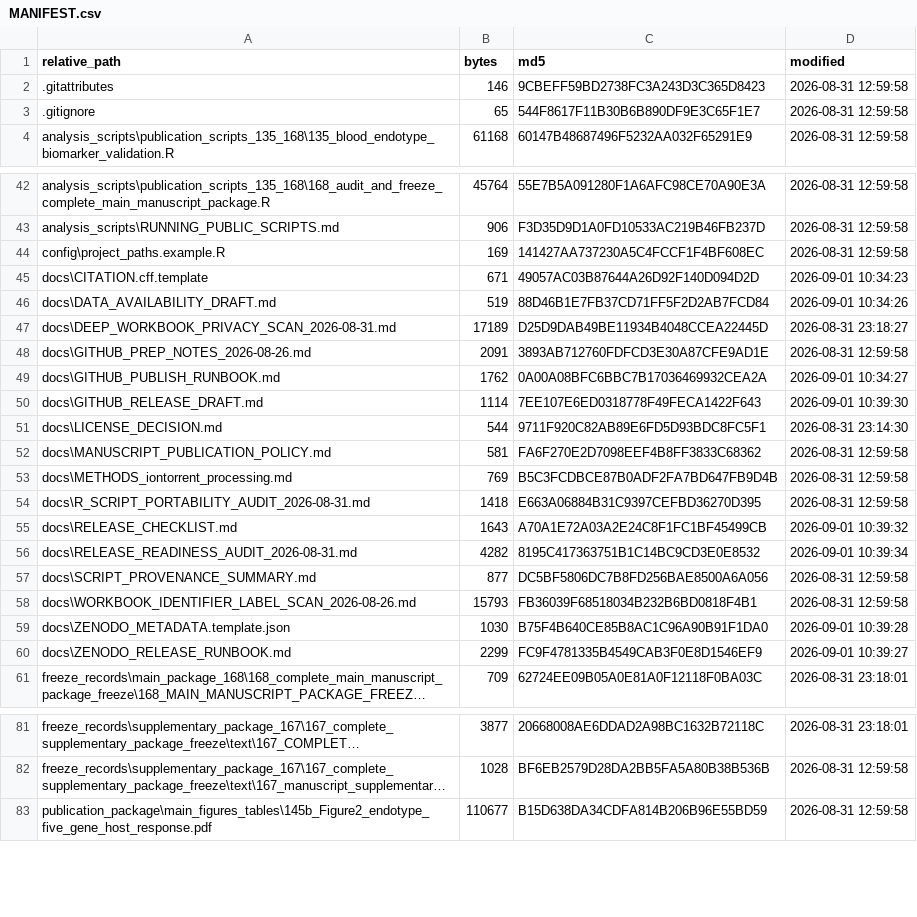
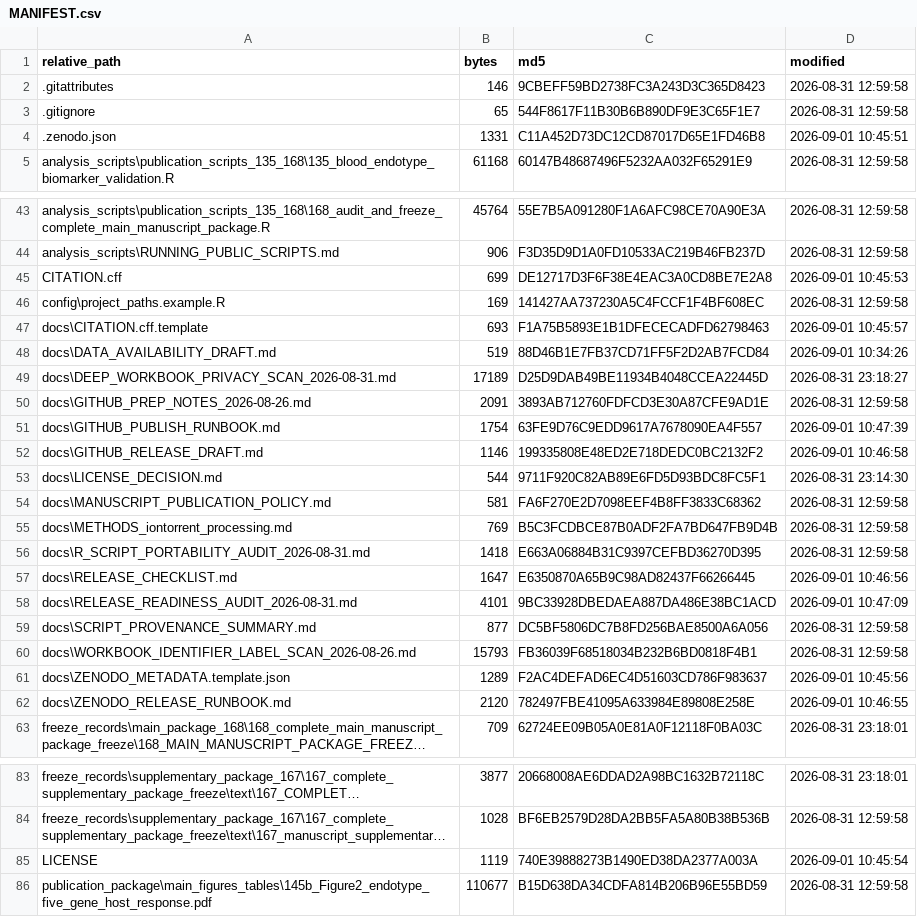
Before and after one commit to beloslav1976-svg/sepsis_blood_endotypes_biomarkers, a CSV file: MANIFEST.csv, drawn as a sheet; only a part is shown, gaps mark what is left out; long unchanged cells end in …; addresses are those after the commit; the diff covers the shown part only; the diff names each change by its address in the sheet, - before the commit and + after, or states it on an @@ line.

Commit message:
Prepare Zenodo v0.1.0 metadata

```diff
--- a/MANIFEST.csv
+++ b/MANIFEST.csv
+row 4: .zenodo.json | 1331 | C11A452D73DC12CD87017D65E1FD46B8 | 2026-09-01 10:45:51
+row 45: CITATION.cff | 699 | DE12717D3F6F38E4EAC3A0CD8BE7E2A8 | 2026-09-01 10:45:53
-B47 (bytes): 671
+B47 (bytes): 693
-C47 (md5): 49057AC03B87644A26D92F140D094D2D
+C47 (md5): F1A75B5893E1B1DFECECADFD62798463
-D47 (modified): 2026-09-01 10:34:23
+D47 (modified): 2026-09-01 10:45:57
-B51 (bytes): 1762
+B51 (bytes): 1754
-C51 (md5): 0A00A08BFC6BBC7B17036469932CEA2A
+C51 (md5): 63FE9D76C9EDD9617A7678090EA4F557
-D51 (modified): 2026-09-01 10:34:27
+D51 (modified): 2026-09-01 10:47:39
-B52 (bytes): 1114
+B52 (bytes): 1146
-C52 (md5): 7EE107E6ED0318778F49FECA1422F643
+C52 (md5): 199335808E48ED2E718DEDC0BC2132F2
-D52 (modified): 2026-09-01 10:39:30
+D52 (modified): 2026-09-01 10:46:58
-B57 (bytes): 1643
+B57 (bytes): 1647
-C57 (md5): A70A1E72A03A2E24C8F1FC1BF45499CB
+C57 (md5): E6350870A65B9C98AD82437F66266445
-D57 (modified): 2026-09-01 10:39:32
+D57 (modified): 2026-09-01 10:46:56
-B58 (bytes): 4282
+B58 (bytes): 4101
-C58 (md5): 8195C417363751B1C14BC9CD3E0E8532
+C58 (md5): 9BC33928DBEDAEA887DA486E38BC1ACD
-D58 (modified): 2026-09-01 10:39:34
+D58 (modified): 2026-09-01 10:47:09
-B61 (bytes): 1030
+B61 (bytes): 1289
-C61 (md5): B75F4B640CE85B8AC1C96A90B91F1DA0
+C61 (md5): F2AC4DEFAD6EC4D51603CD786F983637
-D61 (modified): 2026-09-01 10:39:28
+D61 (modified): 2026-09-01 10:45:56
-B62 (bytes): 2299
+B62 (bytes): 2120
-C62 (md5): FC9F4781335B4549CAB3F0E8D1546EF9
+C62 (md5): 782497FBE41095A633984E89808E258E
-D62 (modified): 2026-09-01 10:39:27
+D62 (modified): 2026-09-01 10:46:55
+row 85: LICENSE | 1119 | 740E39888273B1490ED38DA2377A003A | 2026-09-01 10:45:54
```
Also changed, not shown: 3 edited cells elsewhere in this file, 9 other files.
